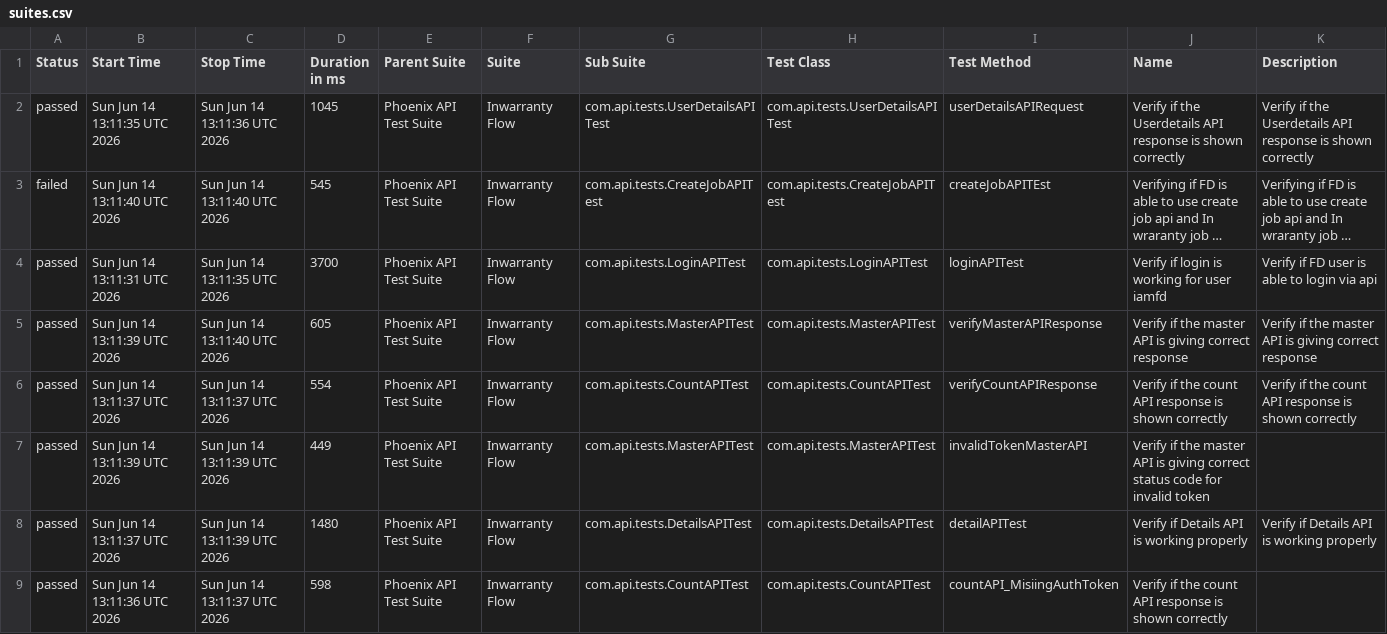
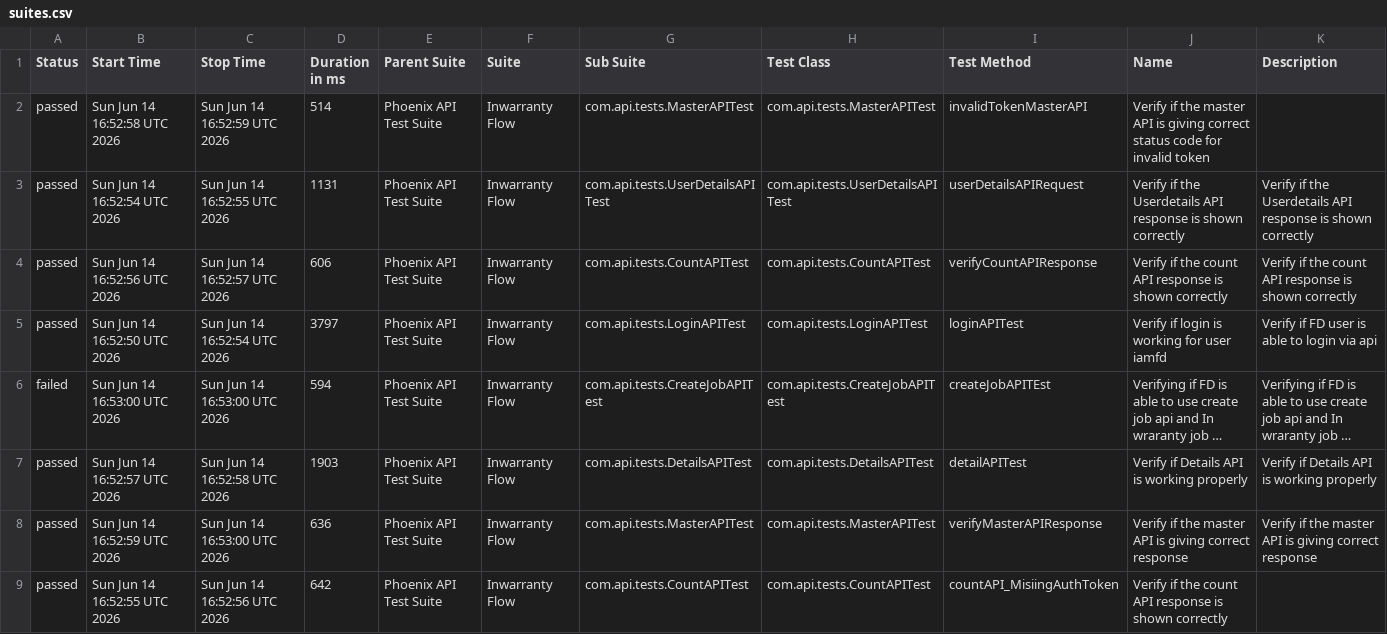
Before and after one commit to idavinde/PhoenixTestAutomationFramwork, a CSV file: data/suites.csv, drawn as a sheet; long unchanged cells end in …; removed rows and columns are numbered as before the commit, all else as after; the diff names each change by its address in the sheet, - before the commit and + after, or states it on an @@ line.

```diff
--- a/data/suites.csv
+++ b/data/suites.csv
+row 2: passed | Sun Jun 14 16:52:58 UTC 2026 | Sun Jun 14 16:52:59 UTC 2026 | 514 | Phoenix API Test Suite | Inwarranty Flow | com.api.tests.MasterAPITest | com.api.tests.MasterAPITest | invalidTokenMasterAPI | Verify if the master API is giving correct status code for invalid token
-B3 (Start Time): Sun Jun 14 13:11:35 UTC 2026
+B3 (Start Time): Sun Jun 14 16:52:54 UTC 2026
-C3 (Stop Time): Sun Jun 14 13:11:36 UTC 2026
+C3 (Stop Time): Sun Jun 14 16:52:55 UTC 2026
-D3 (Duration in ms): 1045
+D3 (Duration in ms): 1131
+row 4: passed | Sun Jun 14 16:52:56 UTC 2026 | Sun Jun 14 16:52:57 UTC 2026 | 606 | Phoenix API Test Suite | Inwarranty Flow | com.api.tests.CountAPITest | com.api.tests.CountAPITest | verifyCountAPIResponse | Verify if the count API response is shown correctly | Verify if the count API response is shown correctly
+row 5: passed | Sun Jun 14 16:52:50 UTC 2026 | Sun Jun 14 16:52:54 UTC 2026 | 3797 | Phoenix API Test Suite | Inwarranty Flow | com.api.tests.LoginAPITest | com.api.tests.LoginAPITest | loginAPITest | Verify if login is working for user iamfd | Verify if FD user is able to login via api
-B6 (Start Time): Sun Jun 14 13:11:40 UTC 2026
+B6 (Start Time): Sun Jun 14 16:53:00 UTC 2026
-C6 (Stop Time): Sun Jun 14 13:11:40 UTC 2026
+C6 (Stop Time): Sun Jun 14 16:53:00 UTC 2026
-D6 (Duration in ms): 545
+D6 (Duration in ms): 594
-B7 (Start Time): Sun Jun 14 13:11:31 UTC 2026
+B7 (Start Time): Sun Jun 14 16:52:57 UTC 2026
-C7 (Stop Time): Sun Jun 14 13:11:35 UTC 2026
+C7 (Stop Time): Sun Jun 14 16:52:58 UTC 2026
-D7 (Duration in ms): 3700
+D7 (Duration in ms): 1903
-G7 (Sub Suite): com.api.tests.LoginAPITest
+G7 (Sub Suite): com.api.tests.DetailsAPITest
-H7 (Test Class): com.api.tests.LoginAPITest
+H7 (Test Class): com.api.tests.DetailsAPITest
-I7 (Test Method): loginAPITest
+I7 (Test Method): detailAPITest
-J7 (Name): Verify if login is working for user iamfd
+J7 (Name): Verify if Details API is working properly
-K7 (Description): Verify if FD user is able to login via api
+K7 (Description): Verify if Details API is working properly
-B8 (Start Time): Sun Jun 14 13:11:39 UTC 2026
+B8 (Start Time): Sun Jun 14 16:52:59 UTC 2026
-C8 (Stop Time): Sun Jun 14 13:11:40 UTC 2026
+C8 (Stop Time): Sun Jun 14 16:53:00 UTC 2026
-D8 (Duration in ms): 605
+D8 (Duration in ms): 636
-row 6: passed | Sun Jun 14 13:11:37 UTC 2026 | Sun Jun 14 13:11:37 UTC 2026 | 554 | Phoenix API Test Suite | Inwarranty Flow | com.api.tests.CountAPITest | com.api.tests.CountAPITest | verifyCountAPIResponse | Verify if the count API response is shown correctly | Verify if the count API response is shown correctly
-row 7: passed | Sun Jun 14 13:11:39 UTC 2026 | Sun Jun 14 13:11:39 UTC 2026 | 449 | Phoenix API Test Suite | Inwarranty Flow | com.api.tests.MasterAPITest | com.api.tests.MasterAPITest | invalidTokenMasterAPI | Verify if the master API is giving correct status code for invalid token
-row 8: passed | Sun Jun 14 13:11:37 UTC 2026 | Sun Jun 14 13:11:39 UTC 2026 | 1480 | Phoenix API Test Suite | Inwarranty Flow | com.api.tests.DetailsAPITest | com.api.tests.DetailsAPITest | detailAPITest | Verify if Details API is working properly | Verify if Details API is working properly
-B9 (Start Time): Sun Jun 14 13:11:36 UTC 2026
+B9 (Start Time): Sun Jun 14 16:52:55 UTC 2026
-C9 (Stop Time): Sun Jun 14 13:11:37 UTC 2026
+C9 (Stop Time): Sun Jun 14 16:52:56 UTC 2026
-D9 (Duration in ms): 598
+D9 (Duration in ms): 642
```
Also changed, not shown: data/behaviors.csv, 50 other files.
